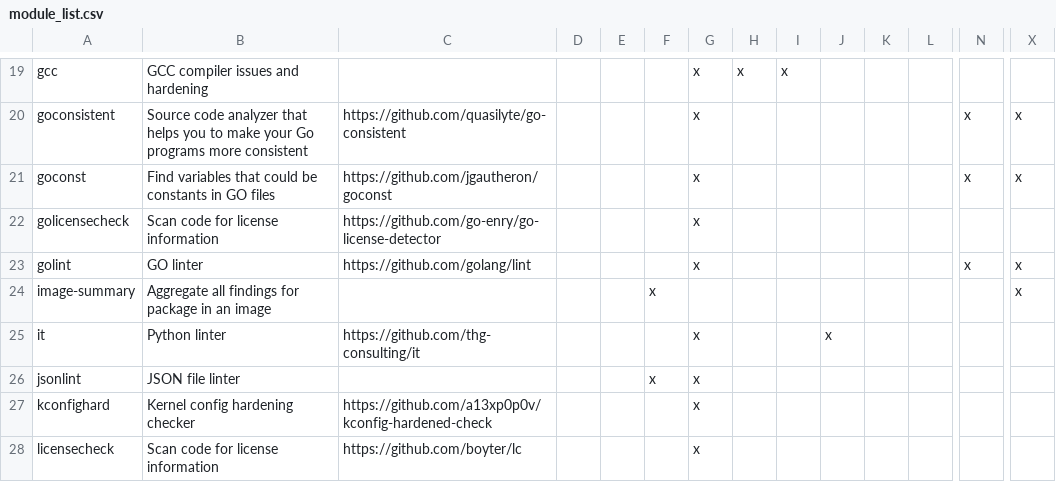
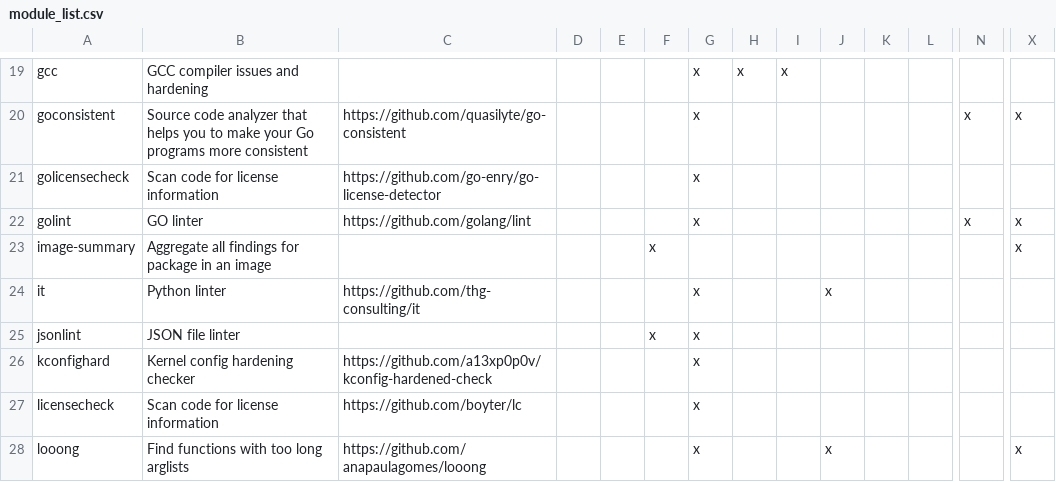
Before and after one commit to priv-kweihmann/meta-sca, a CSV file: files/module_list.csv, drawn as a sheet; only a part is shown, gaps mark what is left out; the shorter side is filled out with more unchanged rows; rows hold the shown columns only; the diff names each change by its address in the sheet, - before the commit and + after, or states it on an @@ line.

Commit message:
remove goconst module
Relates to #8749

Signed-off-by: Konrad Weihmann <kweihmann@outlook.com>

```diff
--- a/files/module_list.csv
+++ b/files/module_list.csv
-row 21: goconst | Find variables that could be constants in GO files | https://github.com/jgautheron/goconst |  |  |  | x |  |  |  |  |  | x | x
```
Also changed, not shown: 14 other files.
